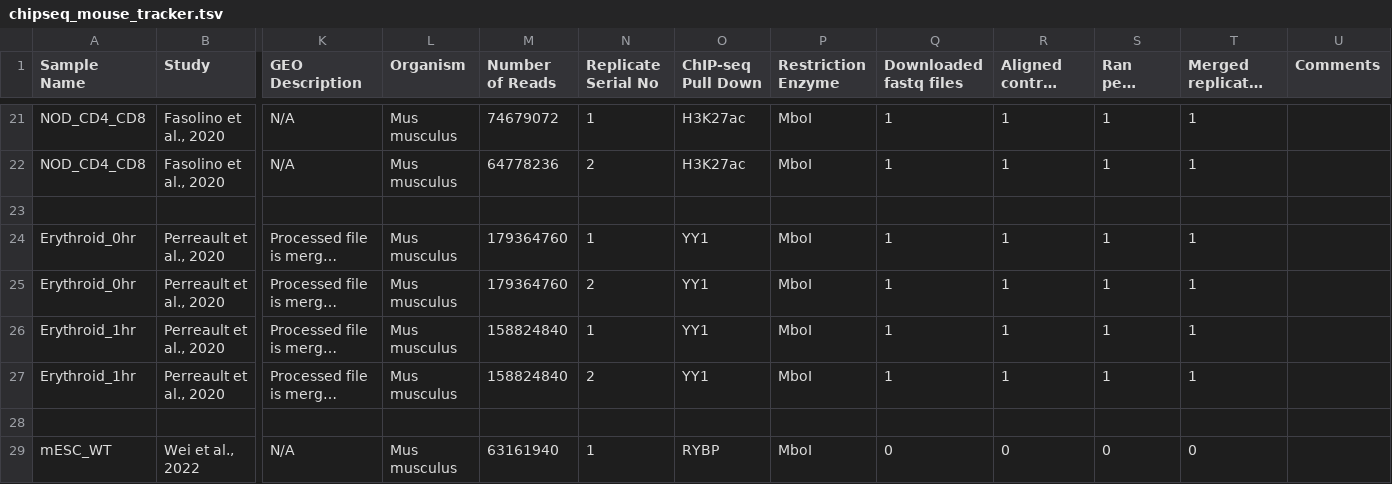
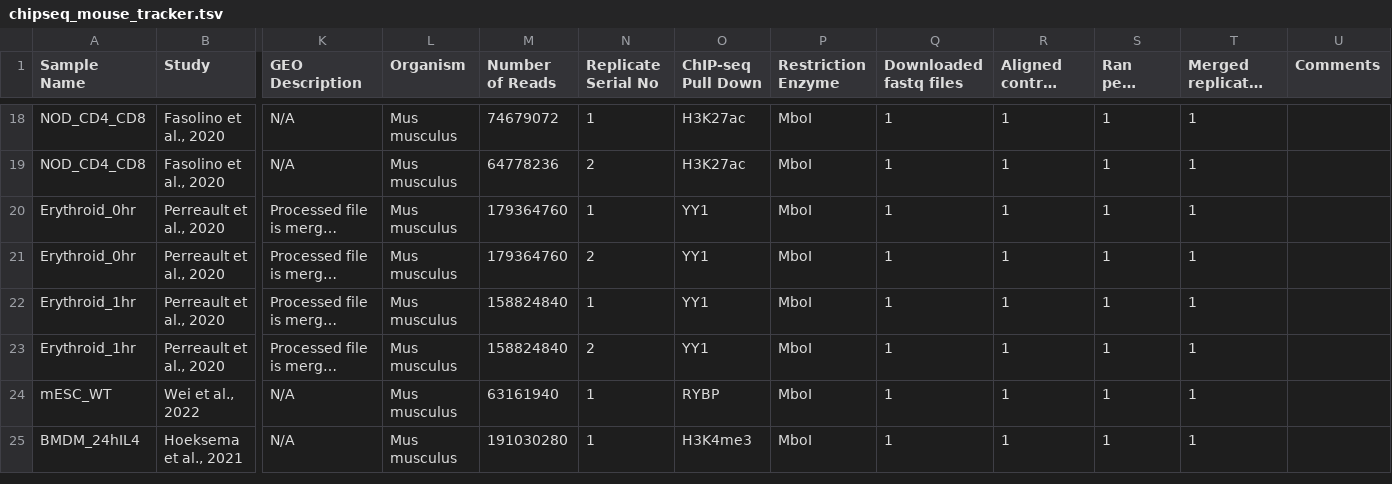
Before and after one commit to ay-lab-team/Loop-Catalog-Pipelines, a TSV file: results/samplesheets/fastq/chipseq_mouse_tracker.tsv, drawn as a sheet; only a part is shown, gaps mark what is left out; the shorter side is filled out with more unchanged rows; long unchanged cells end in …; removed rows and columns are numbered as before the commit, all else as after; rows hold the shown columns only; the diff covers the shown part only; the diff names each change by its address in the sheet, - before the commit and + after, or states it on an @@ line.

```diff
--- a/results/samplesheets/fastq/chipseq_mouse_tracker.tsv
+++ b/results/samplesheets/fastq/chipseq_mouse_tracker.tsv
-row 23: (empty)
-row 28: (empty)
-Q24 (Downloaded fastq files): 0
+Q24 (Downloaded fastq files): 1
-R24: 0
+R24: 1
-S24 (Ran peak calling): 0
+S24 (Ran peak calling): 1
-T24: 0
+T24: 1
```
Also changed, not shown: 5 removed rows elsewhere in this file, results/samplesheets/fastq/chipseq_human_tracker.tsv, results/samplesheets/fastq/chipseq_tracker.tsv.
